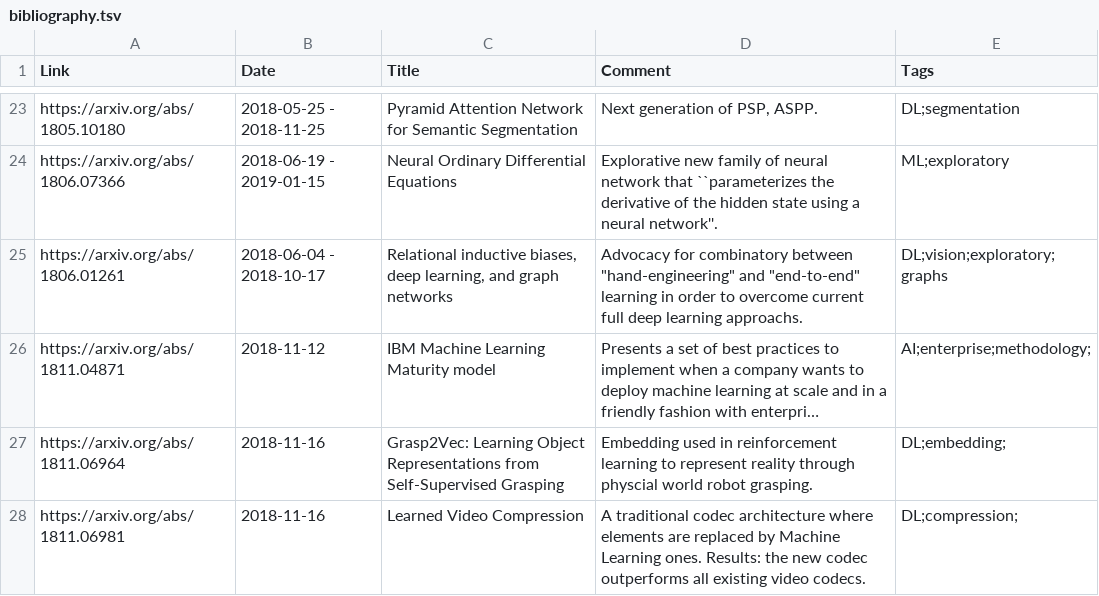
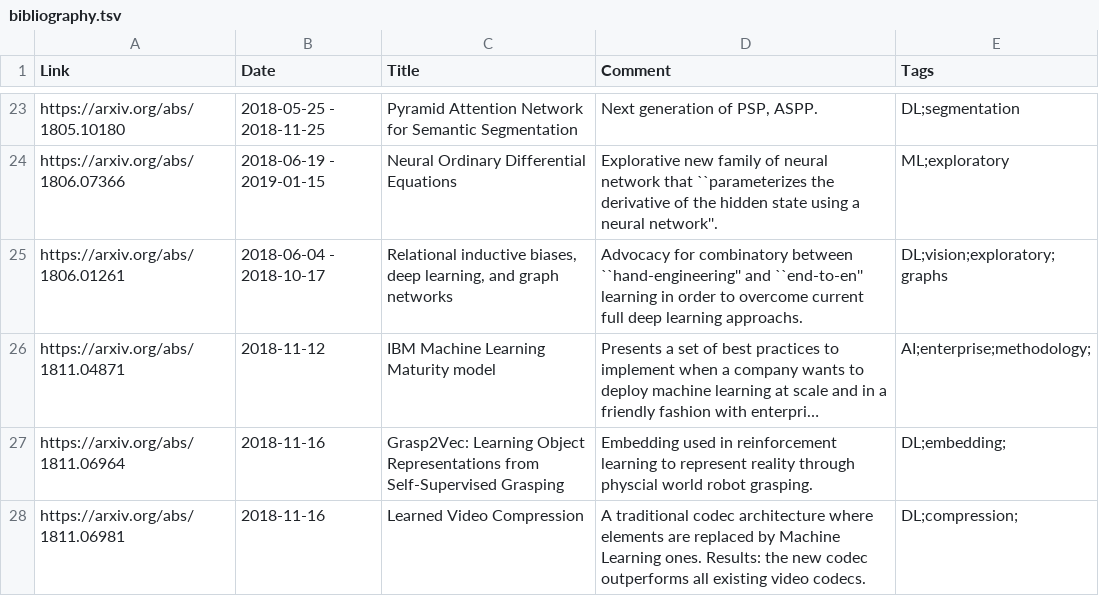
Before and after one commit to hervenivon/awesome-discoveries, a TSV file: bibliography.tsv, drawn as a sheet; only a part is shown, gaps mark what is left out; long unchanged cells end in …; the diff names each change by its address in the sheet, - before the commit and + after, or states it on an @@ line.

Commit message:
fix Illegal quoting in line 25. error from the github viewer.

```diff
--- a/bibliography.tsv
+++ b/bibliography.tsv
-D25 (Comment): …combinatory between "hand-engineering" and "end-to-end" learning in…
+D25 (Comment): …combinatory between ``hand-engineering'' and ``end-to-en'' learning in…
```
